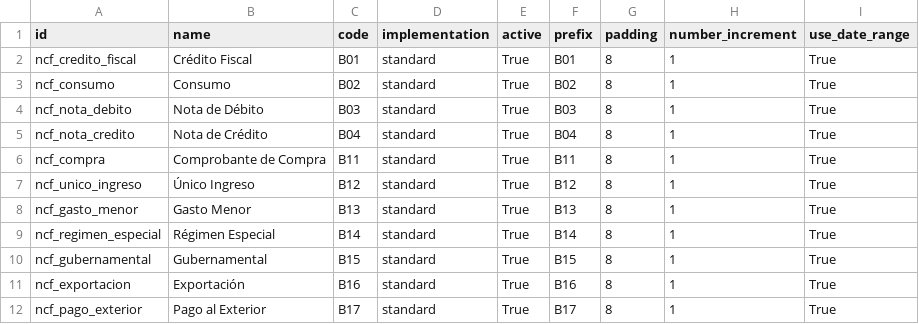
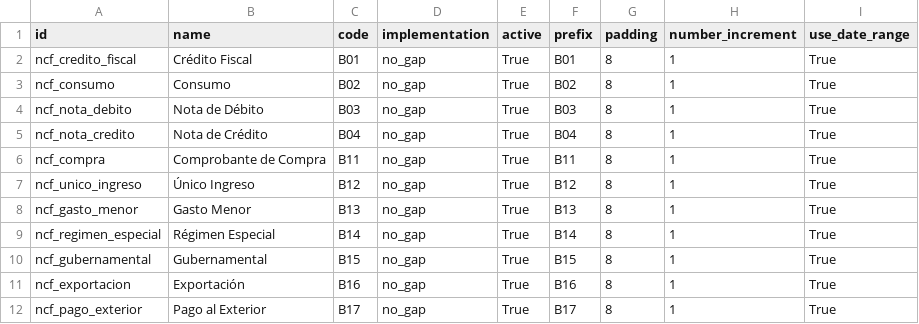
Before and after one commit to hpascualargentuminc/erpv2, a CSV file: l10n_do_ncf_sequence/data/ir.sequence.csv, drawn as a sheet.

Commit message:
Update ir.sequence.csv

```diff
--- a/l10n_do_ncf_sequence/data/ir.sequence.csv
+++ b/l10n_do_ncf_sequence/data/ir.sequence.csv
@@ -1,12 +1,12 @@
 id,name,code,implementation,active,prefix,padding,number_increment,use_date_range
-ncf_credito_fiscal,Crédito Fiscal,B01,standard,True,B01,8,1,True
-ncf_consumo,Consumo,B02,standard,True,B02,8,1,True
-ncf_nota_debito,Nota de Débito,B03,standard,True,B03,8,1,True
-ncf_nota_credito,Nota de Crédito,B04,standard,True,B04,8,1,True
-ncf_compra,Comprobante de Compra,B11,standard,True,B11,8,1,True
-ncf_unico_ingreso,Único Ingreso,B12,standard,True,B12,8,1,True
-ncf_gasto_menor,Gasto Menor,B13,standard,True,B13,8,1,True
-ncf_regimen_especial,Régimen Especial,B14,standard,True,B14,8,1,True
-ncf_gubernamental,Gubernamental,B15,standard,True,B15,8,1,True
-ncf_exportacion,Exportación,B16,standard,True,B16,8,1,True
-ncf_pago_exterior,Pago al Exterior,B17,standard,True,B17,8,1,True
+ncf_credito_fiscal,Crédito Fiscal,B01,no_gap,True,B01,8,1,True
+ncf_consumo,Consumo,B02,no_gap,True,B02,8,1,True
+ncf_nota_debito,Nota de Débito,B03,no_gap,True,B03,8,1,True
+ncf_nota_credito,Nota de Crédito,B04,no_gap,True,B04,8,1,True
+ncf_compra,Comprobante de Compra,B11,no_gap,True,B11,8,1,True
+ncf_unico_ingreso,Único Ingreso,B12,no_gap,True,B12,8,1,True
+ncf_gasto_menor,Gasto Menor,B13,no_gap,True,B13,8,1,True
+ncf_regimen_especial,Régimen Especial,B14,no_gap,True,B14,8,1,True
+ncf_gubernamental,Gubernamental,B15,no_gap,True,B15,8,1,True
+ncf_exportacion,Exportación,B16,no_gap,True,B16,8,1,True
+ncf_pago_exterior,Pago al Exterior,B17,no_gap,True,B17,8,1,True
```
